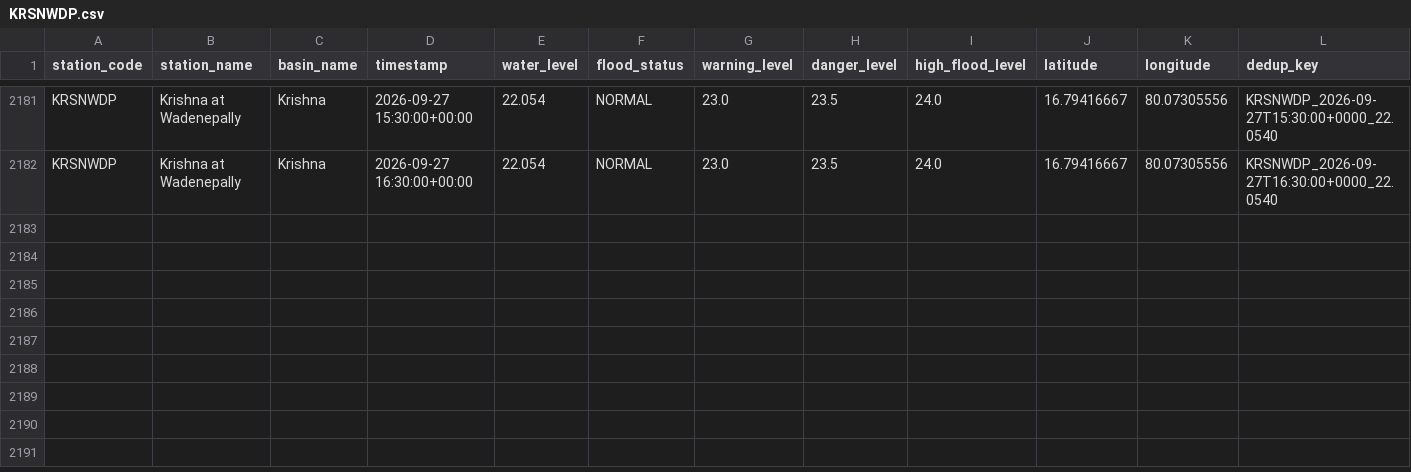
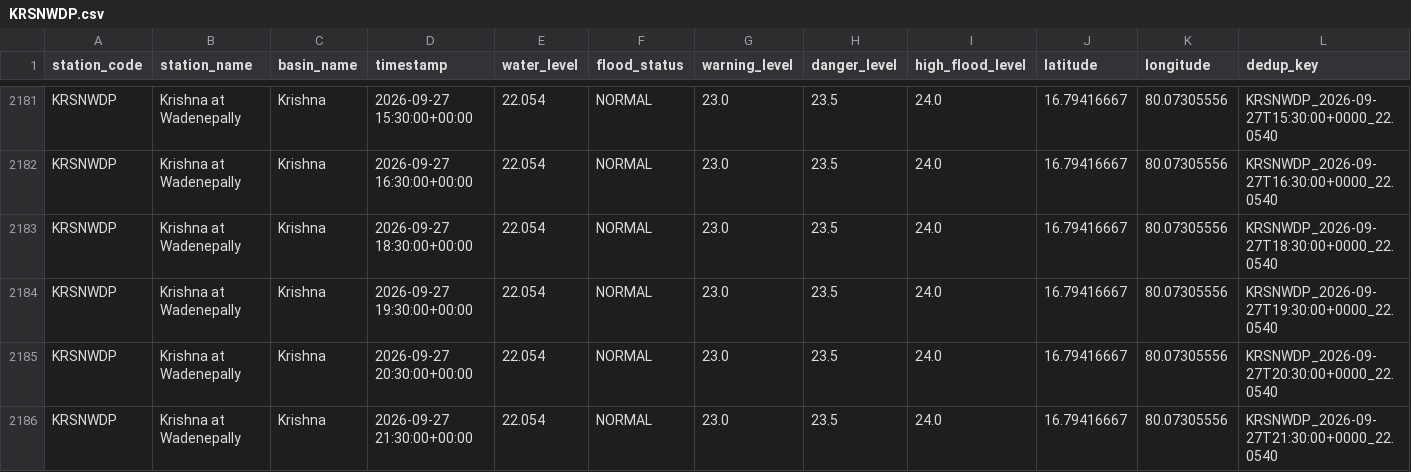
Before and after one commit to Tushar6574/ETLPipeline, a CSV file: output/partitions/KRSNWDP.csv, drawn as a sheet; only a part is shown, gaps mark what is left out.

```diff
--- a/output/partitions/KRSNWDP.csv
+++ b/output/partitions/KRSNWDP.csv
@@ -2182 +2182,5 @@ KRSNWDP,Krishna at Wadenepally,Krishna,2026-09-27 15:30:00+00:00,22.054,NORMAL,2
 KRSNWDP,Krishna at Wadenepally,Krishna,2026-09-27 16:30:00+00:00,22.054,NORMAL,23.0,23.5,24.0,16.79416667,80.07305556,KRSNWDP_2026-09-27T16:30:00+0000_22.0540
+KRSNWDP,Krishna at Wadenepally,Krishna,2026-09-27 18:30:00+00:00,22.054,NORMAL,23.0,23.5,24.0,16.79416667,80.07305556,KRSNWDP_2026-09-27T18:30:00+0000_22.0540
+KRSNWDP,Krishna at Wadenepally,Krishna,2026-09-27 19:30:00+00:00,22.054,NORMAL,23.0,23.5,24.0,16.79416667,80.07305556,KRSNWDP_2026-09-27T19:30:00+0000_22.0540
+KRSNWDP,Krishna at Wadenepally,Krishna,2026-09-27 20:30:00+00:00,22.054,NORMAL,23.0,23.5,24.0,16.79416667,80.07305556,KRSNWDP_2026-09-27T20:30:00+0000_22.0540
+KRSNWDP,Krishna at Wadenepally,Krishna,2026-09-27 21:30:00+00:00,22.054,NORMAL,23.0,23.5,24.0,16.79416667,80.07305556,KRSNWDP_2026-09-27T21:30:00+0000_22.0540
```
Also changed, not shown: output/partitions/GDBDCL.csv, output/partitions/YMNCKT.csv, 3 other files.
